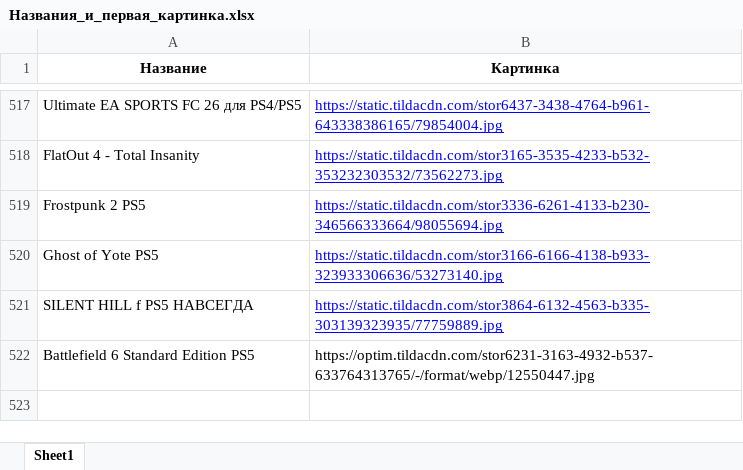
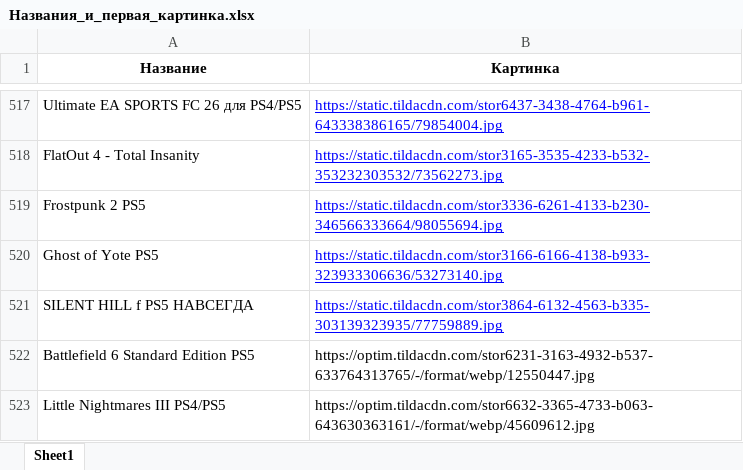
Before and after one commit to chekoli911/training-timer, an Excel workbook: Названия_и_первая_картинка.xlsx, sheet Sheet1, drawn as a sheet; only a part is shown, gaps mark what is left out; values as stored, in another font and other column widths than the file's, no borders; the diff names each change by its address in the sheet, - before the commit and + after, or states it on an @@ line.

Commit message:
Add files via upload

```diff
--- a/Названия_и_первая_картинка.xlsx (sheet Sheet1)
+++ b/Названия_и_первая_картинка.xlsx (sheet Sheet1)
+row 523: Little Nightmares III PS4/PS5 | https://optim.tildacdn.com/stor6632-3365-4733-b063-643630363161/-/format/webp/45609612.jpg
```
